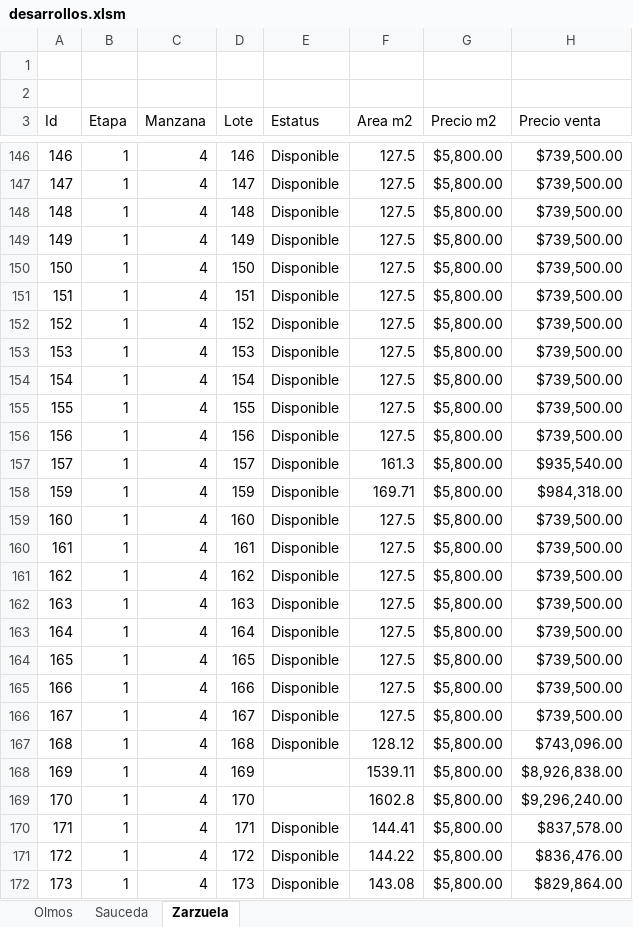
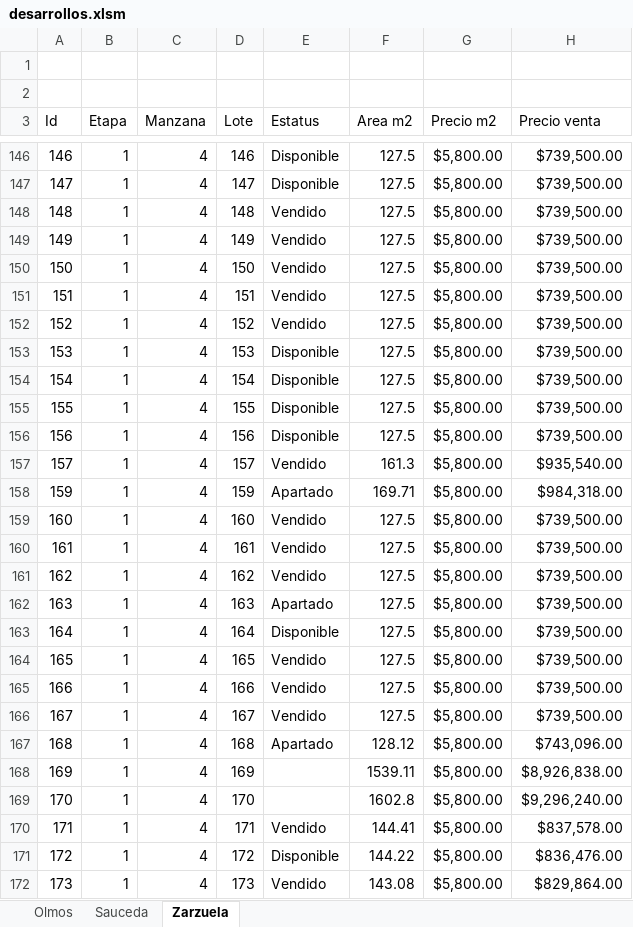
Before and after one commit to filosterra/filosterra.github.io, an Excel workbook: assets/desarrollos.xlsm, sheet Zarzuela, drawn as a sheet; only a part is shown, gaps mark what is left out; values as stored, in another font and other column widths than the file's, no borders; charts and pictures and table styles not drawn; the diff covers the shown part only; the diff names each change by its address in the sheet, - before the commit and + after, or states it on an @@ line.

```diff
--- a/assets/desarrollos.xlsm (sheet Zarzuela)
+++ b/assets/desarrollos.xlsm (sheet Zarzuela)
-E148:E152 (Estatus): Disponible
+E148:E152 (Estatus): Vendido
-E157 (Estatus): Disponible
+E157 (Estatus): Vendido
-E158 (Estatus): Disponible
+E158 (Estatus): Apartado
-E159:E161 (Estatus): Disponible
+E159:E161 (Estatus): Vendido
-E162 (Estatus): Disponible
+E162 (Estatus): Apartado
-E164:E166 (Estatus): Disponible
+E164:E166 (Estatus): Vendido
-E167 (Estatus): Disponible
+E167 (Estatus): Apartado
-E170 (Estatus): Disponible
+E170 (Estatus): Vendido
-E172 (Estatus): Disponible
+E172 (Estatus): Vendido
```
Also changed, not shown: 52 edited cells elsewhere in this sheet, charts or pictures, 1 other file.
